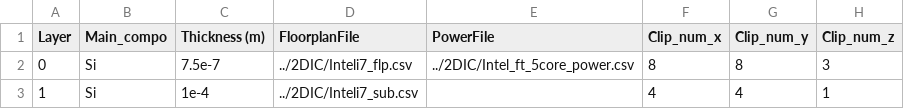
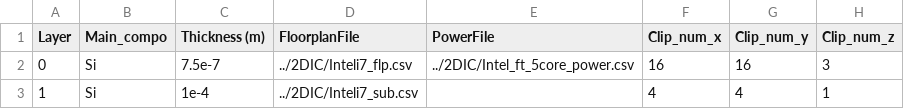
Before and after one commit to Brilight/ATSim3D_pub, a CSV file: 2DIC/Intel_ID1_lcf.csv, drawn as a sheet.

```diff
--- a/2DIC/Intel_ID1_lcf.csv
+++ b/2DIC/Intel_ID1_lcf.csv
@@ -1,3 +1,3 @@
 Layer,Main_compo,Thickness (m),FloorplanFile,PowerFile,Clip_num_x,Clip_num_y,Clip_num_z
-0,Si,7.5e-7,../2DIC/Inteli7_flp.csv,../2DIC/Intel_ft_5core_power.csv,8,8,3
+0,Si,7.5e-7,../2DIC/Inteli7_flp.csv,../2DIC/Intel_ft_5core_power.csv,16,16,3
 1,Si,1e-4,../2DIC/Inteli7_sub.csv,,4,4,1
```
Also changed, not shown: 20 other files.
